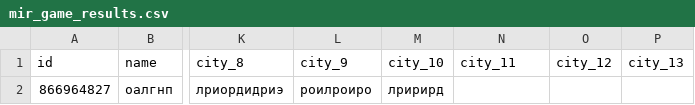
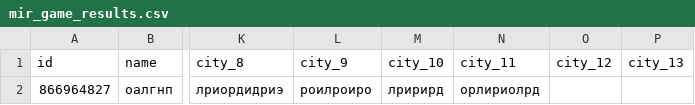
Before and after one commit to muzredmaksimov-dot/MIR_GAME, a CSV file: mir_game_results.csv, drawn as a sheet; only a part is shown, gaps mark what is left out; the diff names each change by its address in the sheet, - before the commit and + after, or states it on an @@ line.

Commit message:
update results

```diff
--- a/mir_game_results.csv
+++ b/mir_game_results.csv
-N2 (city_11): (empty)
+N2 (city_11): орлириолрд
```
